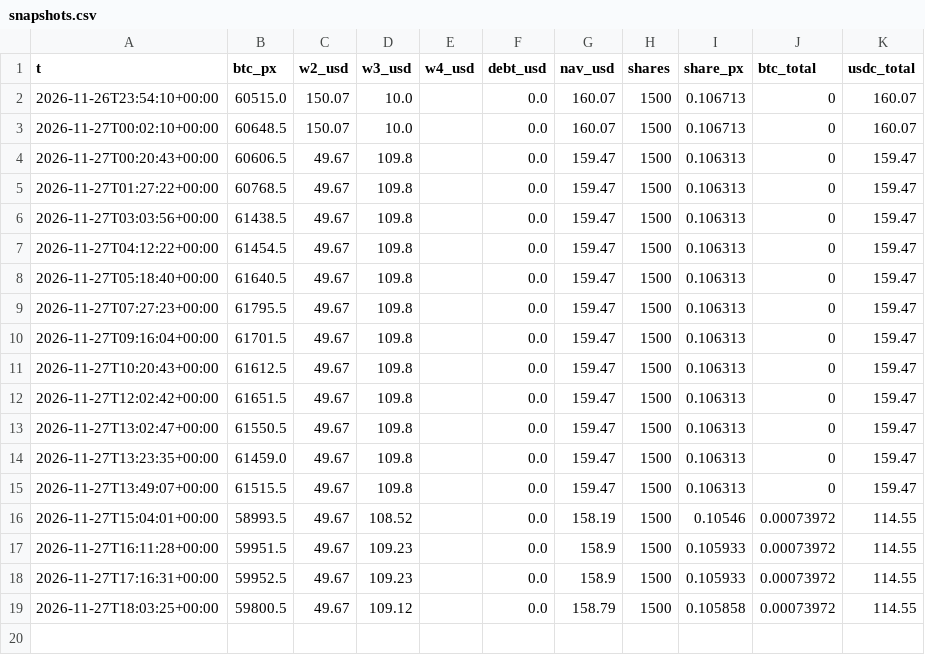
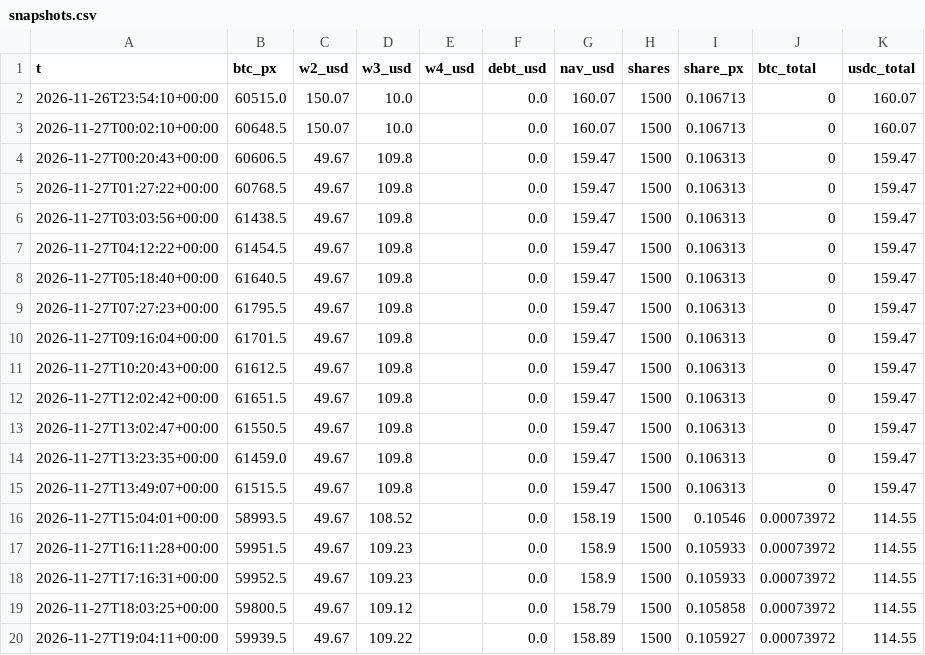
Before and after one commit to gestiondecriptos/dashboard-bot, a CSV file: data/snapshots.csv, drawn as a sheet; the diff names each change by its address in the sheet, - before the commit and + after, or states it on an @@ line.

```diff
--- a/data/snapshots.csv
+++ b/data/snapshots.csv
+row 20: 2026-11-27T19:04:11+00:00 | 59939.5 | 49.67 | 109.22 |  | 0.0 | 158.89 | 1500 | 0.105927 | 0.00073972 | 114.55
```
Also changed, not shown: 1 other file.
